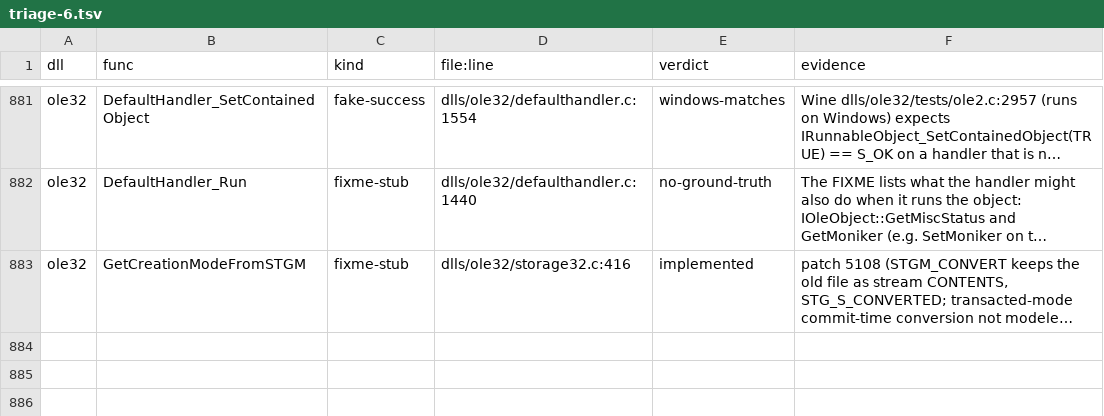
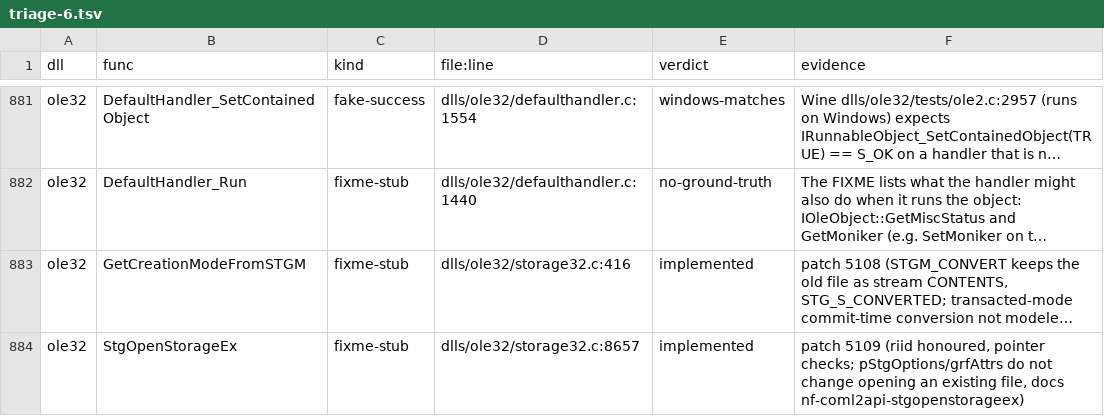
Before and after one commit to Stained-Glass-OS/wine-sg, a TSV file: docs/stubs/triage-6.tsv, drawn as a sheet; only a part is shown, gaps mark what is left out; long unchanged cells end in …; the diff names each change by its address in the sheet, - before the commit and + after, or states it on an @@ line.

```diff
--- a/docs/stubs/triage-6.tsv
+++ b/docs/stubs/triage-6.tsv
+row 884: ole32 | StgOpenStorageEx | fixme-stub | dlls/ole32/storage32.c:8657 | implemented | patch 5109 (riid honoured, pointer checks; pStgOptions/grfAttrs do not change opening an existing file, docs nf-coml2api-stgopenstorageex)
```
Also changed, not shown: 5 other files.
